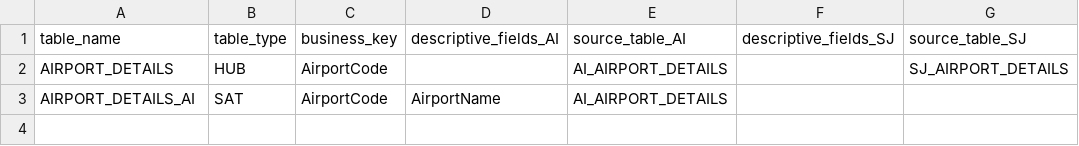
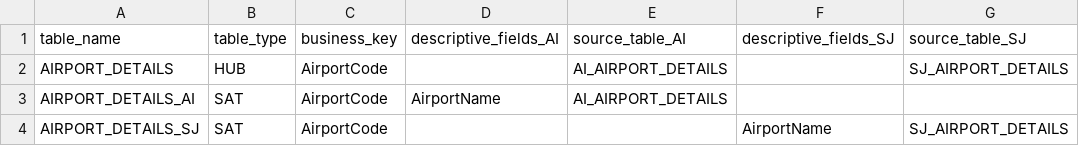
Before and after one commit to susammed12/dataform-dvfb, a CSV file: definitions/metadata.csv, drawn as a sheet.

```diff
--- a/definitions/metadata.csv
+++ b/definitions/metadata.csv
@@ -3 +3,2 @@ AIRPORT_DETAILS,HUB,AirportCode,,AI_AIRPORT_DETAILS,,SJ_AIRPORT_DETAILS
 AIRPORT_DETAILS_AI,SAT,AirportCode,AirportName,AI_AIRPORT_DETAILS,,
+AIRPORT_DETAILS_SJ,SAT,AirportCode,,,AirportName,SJ_AIRPORT_DETAILS
```
Also changed, not shown: 1 other file.
